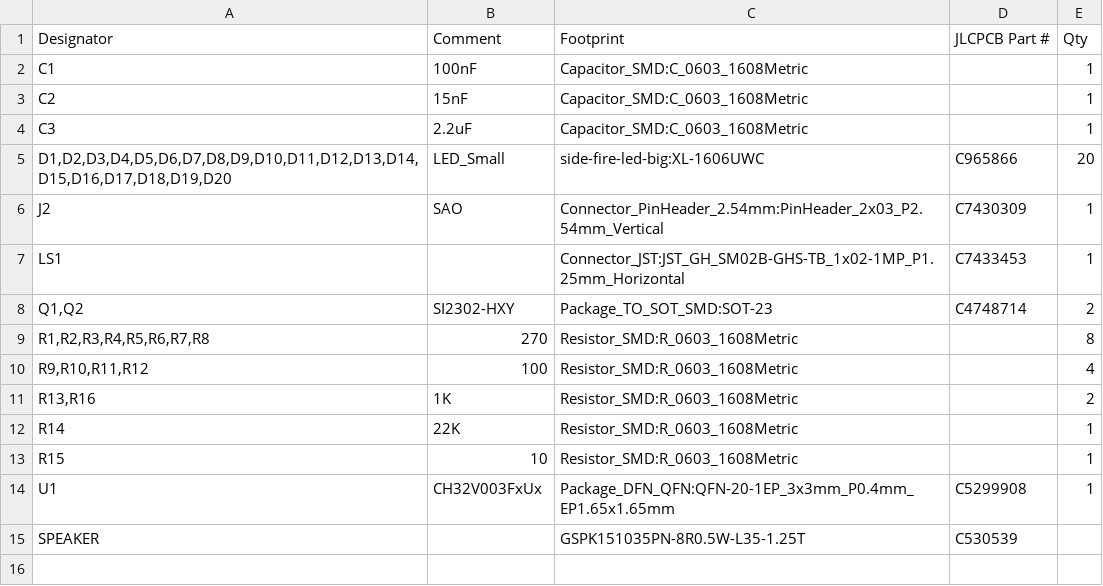
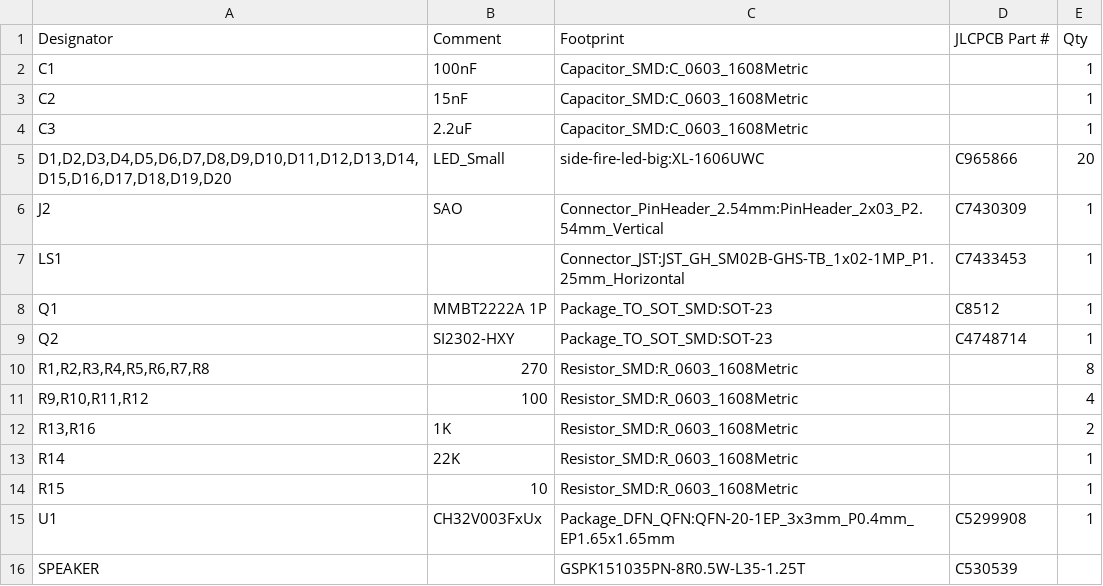
Before and after one commit to Hexum064/dfiu-ch32v003-pcb, a CSV file: dfiu-ch32v003-bom.csv, drawn as a sheet.

Commit message:
updated part number for Q1

```diff
--- a/dfiu-ch32v003-bom.csv
+++ b/dfiu-ch32v003-bom.csv
@@ -7,3 +7,4 @@ J2,SAO,Connector_PinHeader_2.54mm:PinHeader_2x03_P2.54mm_Vertical,C7430309,1
 LS1,,Connector_JST:JST_GH_SM02B-GHS-TB_1x02-1MP_P1.25mm_Horizontal,C7433453,1
-"Q1,Q2",SI2302-HXY,Package_TO_SOT_SMD:SOT-23,C4748714,2
+Q1,MMBT2222A 1P,Package_TO_SOT_SMD:SOT-23,C8512,1
+Q2,SI2302-HXY,Package_TO_SOT_SMD:SOT-23,C4748714,1
 "R1,R2,R3,R4,R5,R6,R7,R8",270,Resistor_SMD:R_0603_1608Metric,,8
```
Also changed, not shown: 58 other files.
